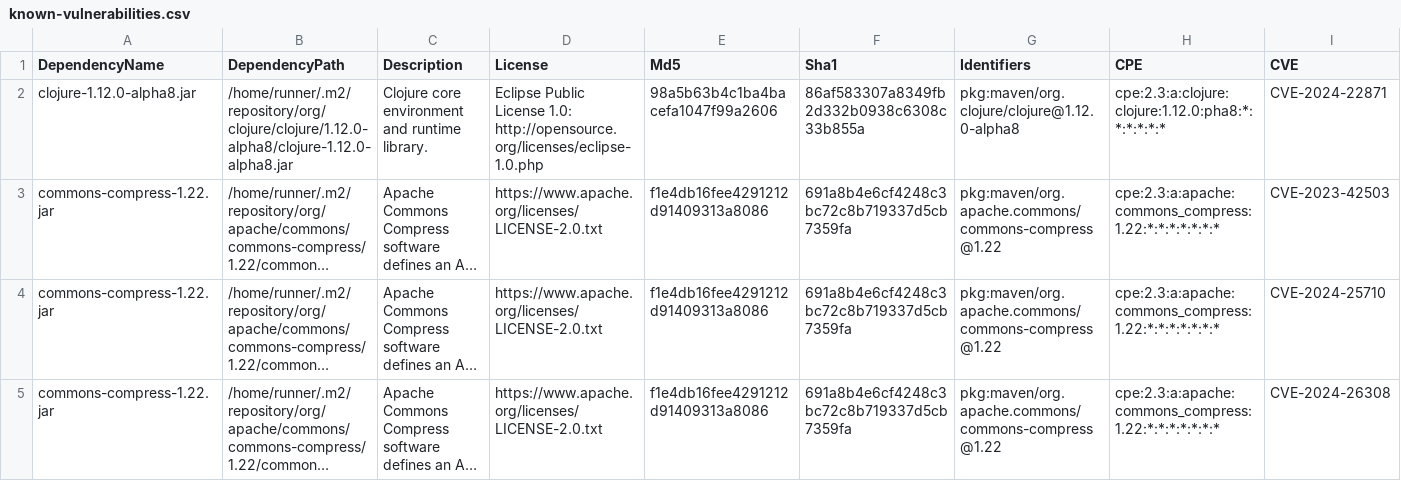
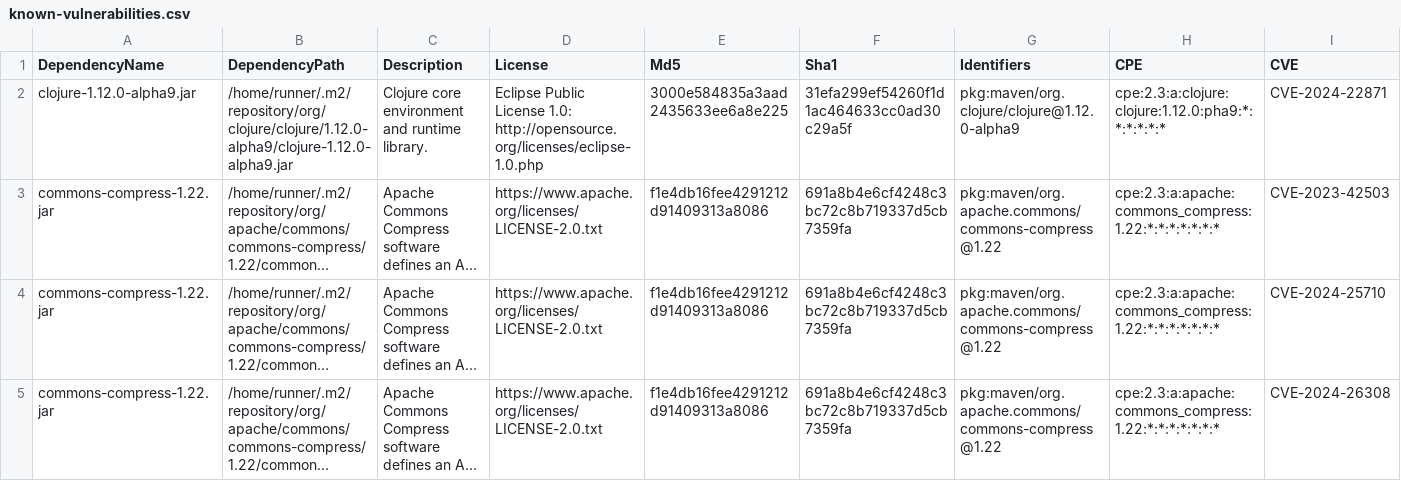
Before and after one commit to piotr-yuxuan/slava-record, a CSV file: doc/known-vulnerabilities.csv, drawn as a sheet; only a part is shown; long unchanged cells end in …; the diff names each change by its address in the sheet, - before the commit and + after, or states it on an @@ line.

Commit message:
Update known vulnerabilities

```diff
--- a/doc/known-vulnerabilities.csv
+++ b/doc/known-vulnerabilities.csv
-A2 (DependencyName): clojure-1.12.0-alpha8.jar
+A2 (DependencyName): clojure-1.12.0-alpha9.jar
-B2 (DependencyPath): /home/runner/.m2/repository/org/clojure/clojure/1.12.0-alpha8/clojure-1.12.0-alpha8.jar
+B2 (DependencyPath): /home/runner/.m2/repository/org/clojure/clojure/1.12.0-alpha9/clojure-1.12.0-alpha9.jar
-E2 (Md5): 98a5b63b4c1ba4bacefa1047f99a2606
+E2 (Md5): 3000e584835a3aad2435633ee6a8e225
-F2 (Sha1): 86af583307a8349fb2d332b0938c6308c33b855a
+F2 (Sha1): 31efa299ef54260f1d1ac464633cc0ad30c29a5f
-G2 (Identifiers): pkg:maven/org.clojure/clojure@1.12.0-alpha8
+G2 (Identifiers): pkg:maven/org.clojure/clojure@1.12.0-alpha9
-H2 (CPE): cpe:2.3:a:clojure:clojure:1.12.0:pha8:*:*:*:*:*:*
+H2 (CPE): cpe:2.3:a:clojure:clojure:1.12.0:pha9:*:*:*:*:*:*
```
